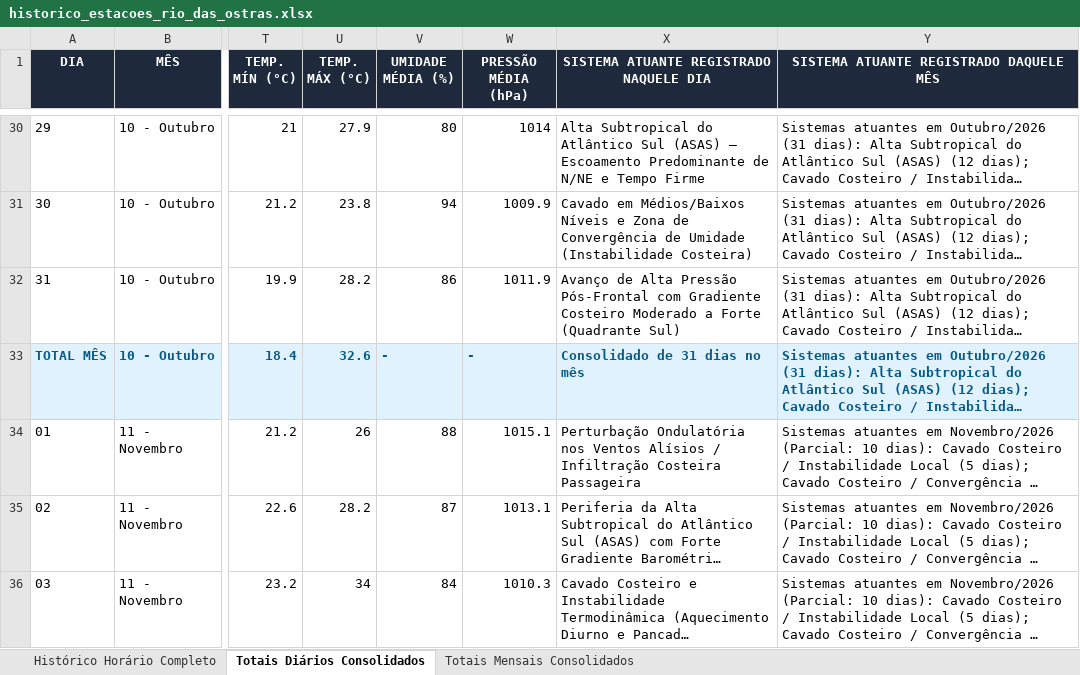
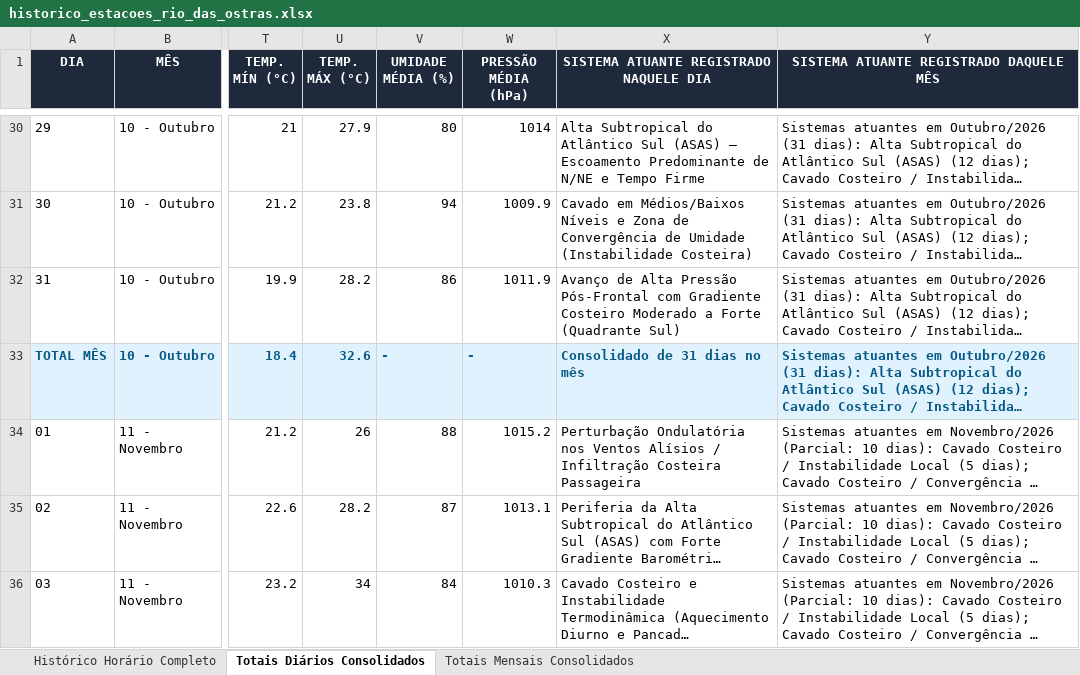
Before and after one commit to deborapessanha94-netizen/tempo-rio-das-ostras, an Excel workbook: docs/historico_estacoes_rio_das_ostras.xlsx, sheet Totais Diários Consolidados, drawn as a sheet; only a part is shown, gaps mark what is left out; long unchanged cells end in …; values as stored, in another font and other column widths than the file's, no borders; the diff covers the shown part only; the diff names each change by its address in the sheet, - before the commit and + after, or states it on an @@ line.

```diff
--- a/docs/historico_estacoes_rio_das_ostras.xlsx (sheet Totais Diários Consolidados)
+++ b/docs/historico_estacoes_rio_das_ostras.xlsx (sheet Totais Diários Consolidados)
-W34 (PRESSÃO MÉDIA (hPa)): 1015.1
+W34 (PRESSÃO MÉDIA (hPa)): 1015.2
```
Also changed, not shown: 21 edited cells elsewhere in this sheet, sheet Histórico Horário Completo, 33 other files.
